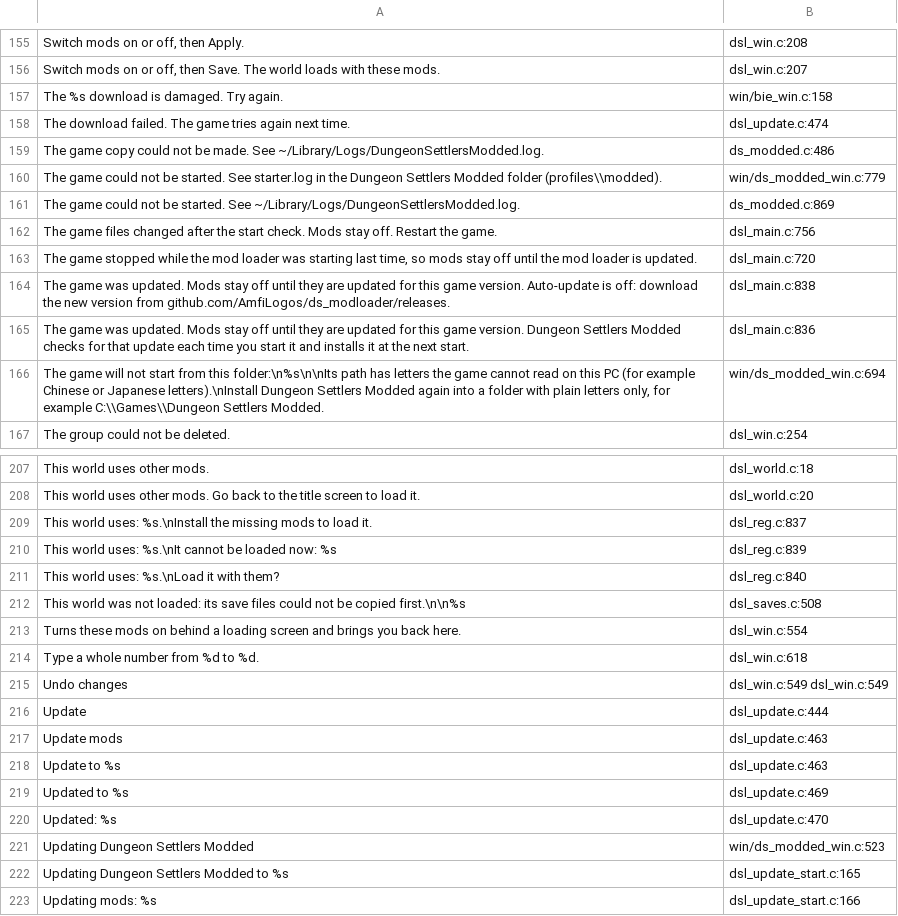
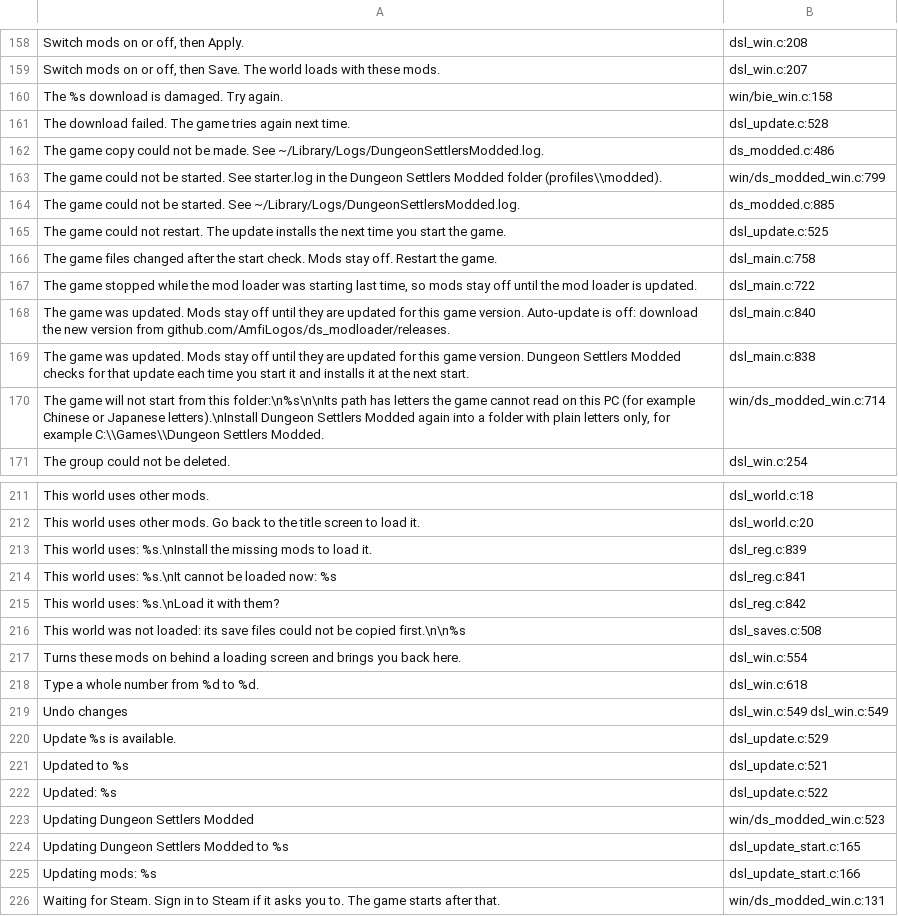
Before and after one commit to AmfiLogos/ds_modloader, a TSV file: loader/lang/_where.tsv, drawn as a sheet; only a part is shown, gaps mark what is left out; the shorter side is filled out with more unchanged rows; the diff covers the shown part only.

Commit message:
Title corner: "Download update" in both modes and "Restart and update now" (the starter waits for the game to quit, installs the kit/mods, starts the new version); strings in all loader languages; mac_update_test 'restart' test

```diff
--- a/loader/lang/_where.tsv
+++ b/loader/lang/_where.tsv
@@ -157,11 +160,12 @@
 "The %s download is damaged. Try again."	win/bie_win.c:158
-"The download failed. The game tries again next time."	dsl_update.c:474
+"The download failed. The game tries again next time."	dsl_update.c:528
 "The game copy could not be made. See ~/Library/Logs/DungeonSettlersModded.log."	ds_modded.c:486
-"The game could not be started. See starter.log in the Dungeon Settlers Modded folder (profiles\\modded)."	win/ds_modded_win.c:779
-"The game could not be started. See ~/Library/Logs/DungeonSettlersModded.log."	ds_modded.c:869
-"The game files changed after the start check. Mods stay off. Restart the game."	dsl_main.c:756
-"The game stopped while the mod loader was starting last time, so mods stay off until the mod loader is updated."	dsl_main.c:720
-"The game was updated. Mods stay off until they are updated for this game version. Auto-update is off: download the new version from github.com/AmfiLogos/ds_modloader/releases."	dsl_main.c:838
-"The game was updated. Mods stay off until they are updated for this game version. Dungeon Settlers Modded checks for that update each time you start it and installs it at the next start."	dsl_main.c:836
-"The game will not start from this folder:\n%s\n\nIts path has letters the game cannot read on this PC (for example Chinese or Japanese letters).\nInstall Dungeon Settlers Modded again into a folder with plain letters only, for example C:\\Games\\Dungeon Settlers Modded."	win/ds_modded_win.c:694
+"The game could not be started. See starter.log in the Dungeon Settlers Modded folder (profiles\\modded)."	win/ds_modded_win.c:799
+"The game could not be started. See ~/Library/Logs/DungeonSettlersModded.log."	ds_modded.c:885
+"The game could not restart. The update installs the next time you start the game."	dsl_update.c:525
+"The game files changed after the start check. Mods stay off. Restart the game."	dsl_main.c:758
+"The game stopped while the mod loader was starting last time, so mods stay off until the mod loader is updated."	dsl_main.c:722
+"The game was updated. Mods stay off until they are updated for this game version. Auto-update is off: download the new version from github.com/AmfiLogos/ds_modloader/releases."	dsl_main.c:840
+"The game was updated. Mods stay off until they are updated for this game version. Dungeon Settlers Modded checks for that update each time you start it and installs it at the next start."	dsl_main.c:838
+"The game will not start from this folder:\n%s\n\nIts path has letters the game cannot read on this PC (for example Chinese or Japanese letters).\nInstall Dungeon Settlers Modded again into a folder with plain letters only, for example C:\\Games\\Dungeon Settlers Modded."	win/ds_modded_win.c:714
 "The group could not be deleted."	dsl_win.c:254
@@ -208,5 +212,5 @@
 "This world uses other mods. Go back to the title screen to load it."	dsl_world.c:20
-"This world uses: %s.\nInstall the missing mods to load it."	dsl_reg.c:837
-"This world uses: %s.\nIt cannot be loaded now: %s"	dsl_reg.c:839
-"This world uses: %s.\nLoad it with them?"	dsl_reg.c:840
+"This world uses: %s.\nInstall the missing mods to load it."	dsl_reg.c:839
+"This world uses: %s.\nIt cannot be loaded now: %s"	dsl_reg.c:841
+"This world uses: %s.\nLoad it with them?"	dsl_reg.c:842
 "This world was not loaded: its save files could not be copied first.\n\n%s"	dsl_saves.c:508
@@ -215,7 +219,5 @@
 "Undo changes"	dsl_win.c:549 dsl_win.c:549
-"Update"	dsl_update.c:444
-"Update mods"	dsl_update.c:463
-"Update to %s"	dsl_update.c:463
-"Updated to %s"	dsl_update.c:469
-"Updated: %s"	dsl_update.c:470
+"Update %s is available."	dsl_update.c:529
+"Updated to %s"	dsl_update.c:521
+"Updated: %s"	dsl_update.c:522
 "Updating Dungeon Settlers Modded"	win/ds_modded_win.c:523
```
Also changed, not shown: 3 added rows and 31 edited cells elsewhere in this file, 18 other files.
